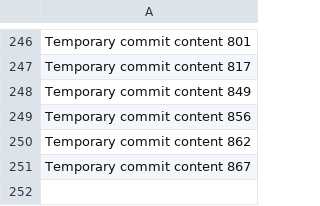
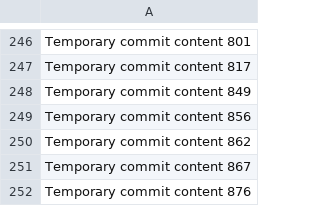
Before and after one commit to anotherepo/valley, a CSV file: edt/data.csv, drawn as a sheet; only a part is shown, gaps mark what is left out.

```diff
--- a/edt/data.csv
+++ b/edt/data.csv
@@ -251 +251,2 @@ Temporary commit content 862
 Temporary commit content 867
+Temporary commit content 876
```
